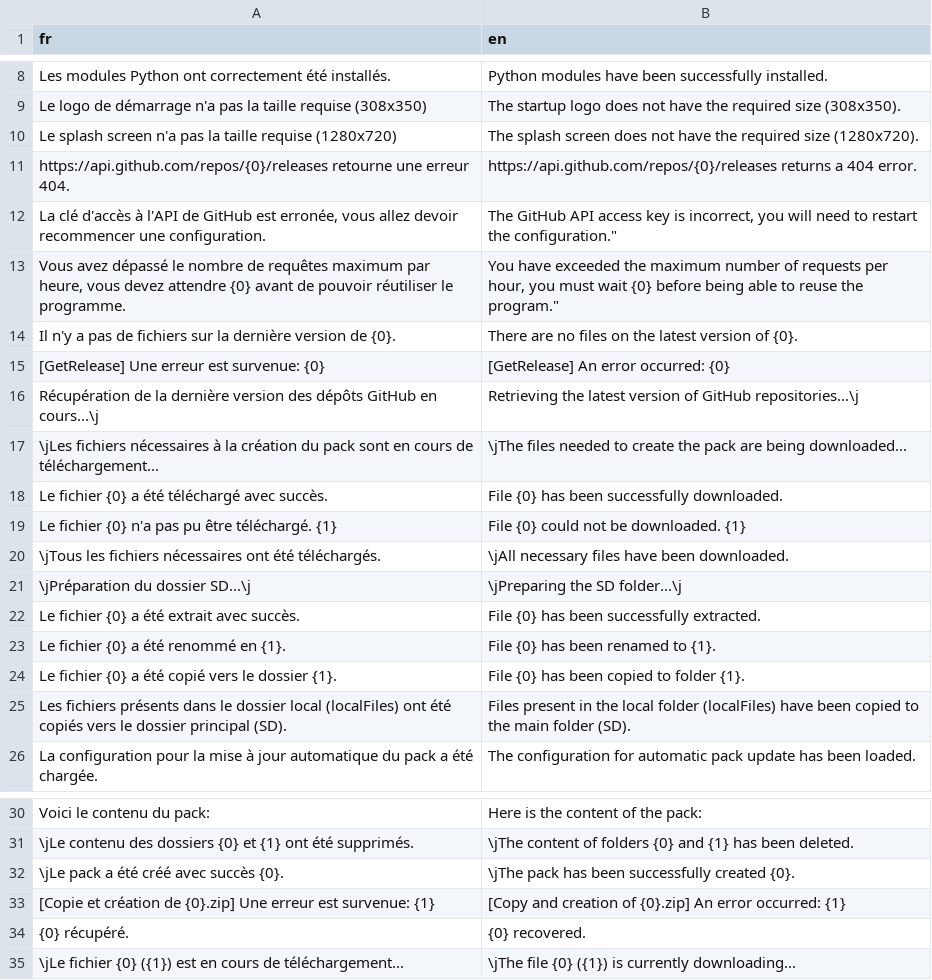
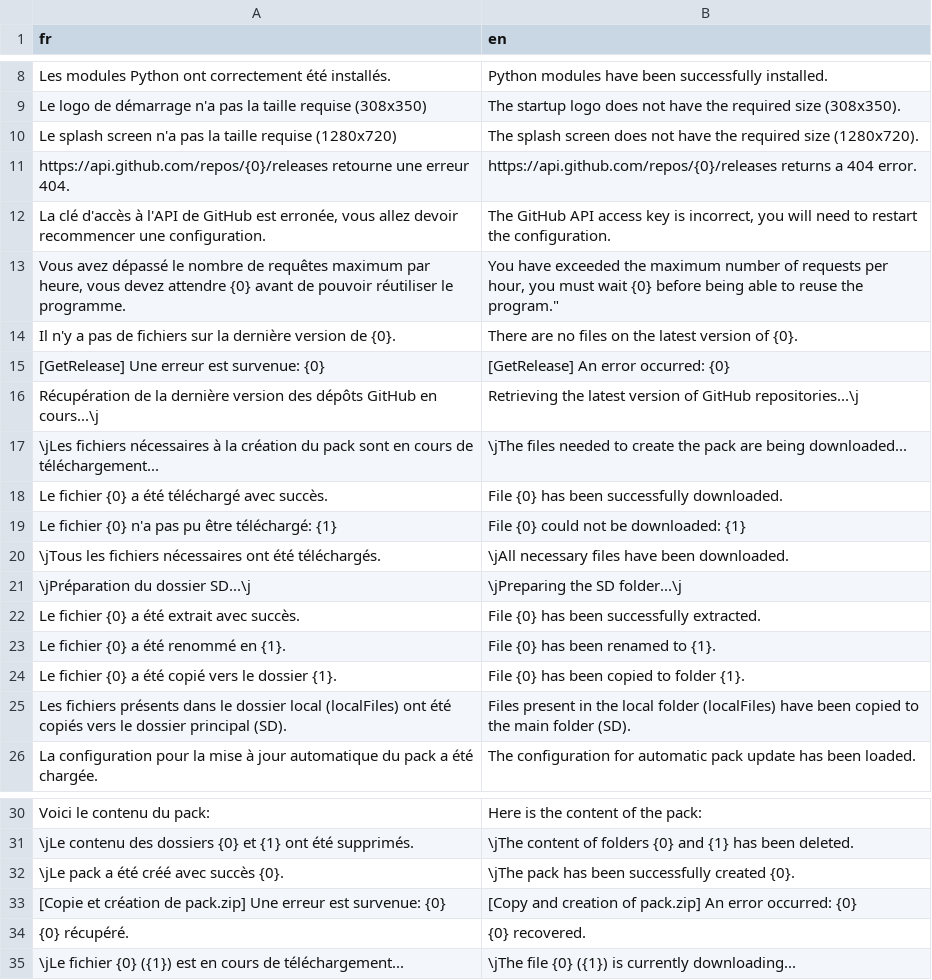
Before and after one commit to Kiriox94/AtmoPackMaker, a CSV file: translation.csv, drawn as a sheet; only a part is shown, gaps mark what is left out.

```diff
--- a/translation.csv
+++ b/translation.csv
@@ -11,3 +11,3 @@ Le splash screen n'a pas la taille requise (1280x720);The splash screen does not
 https://api.github.com/repos/{0}/releases retourne une erreur 404.;https://api.github.com/repos/{0}/releases returns a 404 error.
-La clé d'accès à l'API de GitHub est erronée, vous allez devoir recommencer une configuration.;"The GitHub API access key is incorrect, you will need to restart the configuration."""
+La clé d'accès à l'API de GitHub est erronée, vous allez devoir recommencer une configuration.;The GitHub API access key is incorrect, you will need to restart the configuration.
 Vous avez dépassé le nombre de requêtes maximum par heure, vous devez attendre {0} avant de pouvoir réutiliser le programme.;"You have exceeded the maximum number of requests per hour, you must wait {0} before being able to reuse the program."""
@@ -18,3 +18,3 @@ Récupération de la dernière version des dépôts GitHub en cours...\j;Retriev
 Le fichier {0} a été téléchargé avec succès.;File {0} has been successfully downloaded.
-Le fichier {0} n'a pas pu être téléchargé. {1};File {0} could not be downloaded. {1}
+Le fichier {0} n'a pas pu être téléchargé: {1};File {0} could not be downloaded: {1}
 \jTous les fichiers nécessaires ont été téléchargés.;\jAll necessary files have been downloaded.
@@ -32,3 +32,3 @@ Voici le contenu du pack:;Here is the content of the pack:
 \jLe pack a été créé avec succès {0}.;\jThe pack has been successfully created {0}.
-[Copie et création de {0}.zip] Une erreur est survenue: {1};[Copy and creation of {0}.zip] An error occurred: {1}
+[Copie et création de pack.zip] Une erreur est survenue: {0};[Copy and creation of pack.zip] An error occurred: {0}
 {0} récupéré.;{0} recovered.
```
Also changed, not shown: 15 other files.
